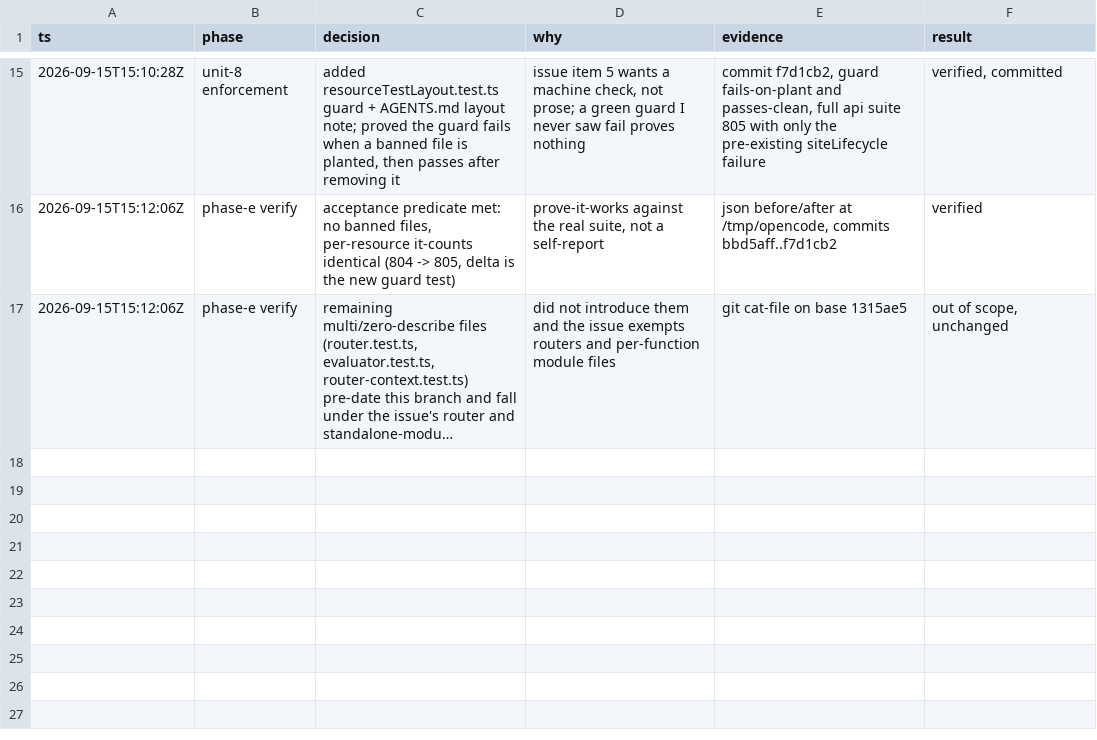
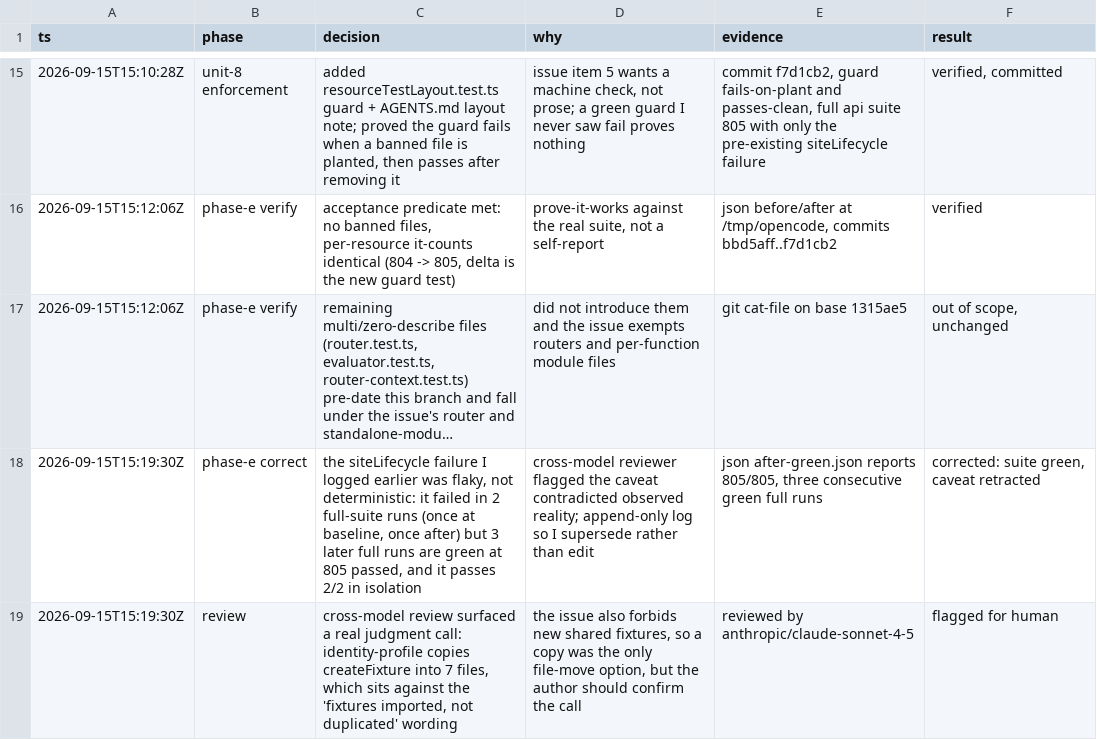
Before and after one commit to falentio/cimi, a TSV file: .audit/issue-70-test-split.tsv, drawn as a sheet; only a part is shown, gaps mark what is left out; long unchanged cells end in …; the diff names each change by its address in the sheet, - before the commit and + after, or states it on an @@ line.

Commit message:
docs(audit): correct the suite-status row after a flaky failure
The earlier siteLifecycle run was non-deterministic; three later full runs
are green at 805. Retract the caveat in a new row rather than editing
history.

```diff
--- a/.audit/issue-70-test-split.tsv
+++ b/.audit/issue-70-test-split.tsv
+row 18: 2026-09-15T15:19:30Z | phase-e correct | the siteLifecycle failure I logged earlier was flaky, not deterministic: it failed in 2 full-suite runs (once at baseline, once after) but 3 later full runs are green at 805 passed, and it passes 2/2 in isolation | cross-model reviewer flagged the caveat contradicted observed reality; append-only log so I supersede rather than edit | json after-green.json reports 805/805, three consecutive green full runs | corrected: suite green, caveat retracted
+row 19: 2026-09-15T15:19:30Z | review | cross-model review surfaced a real judgment call: identity-profile copies createFixture into 7 files, which sits against the 'fixtures imported, not duplicated' wording | the issue also forbids new shared fixtures, so a copy was the only file-move option, but the author should confirm the call | reviewed by anthropic/claude-sonnet-4-5 | flagged for human
```
